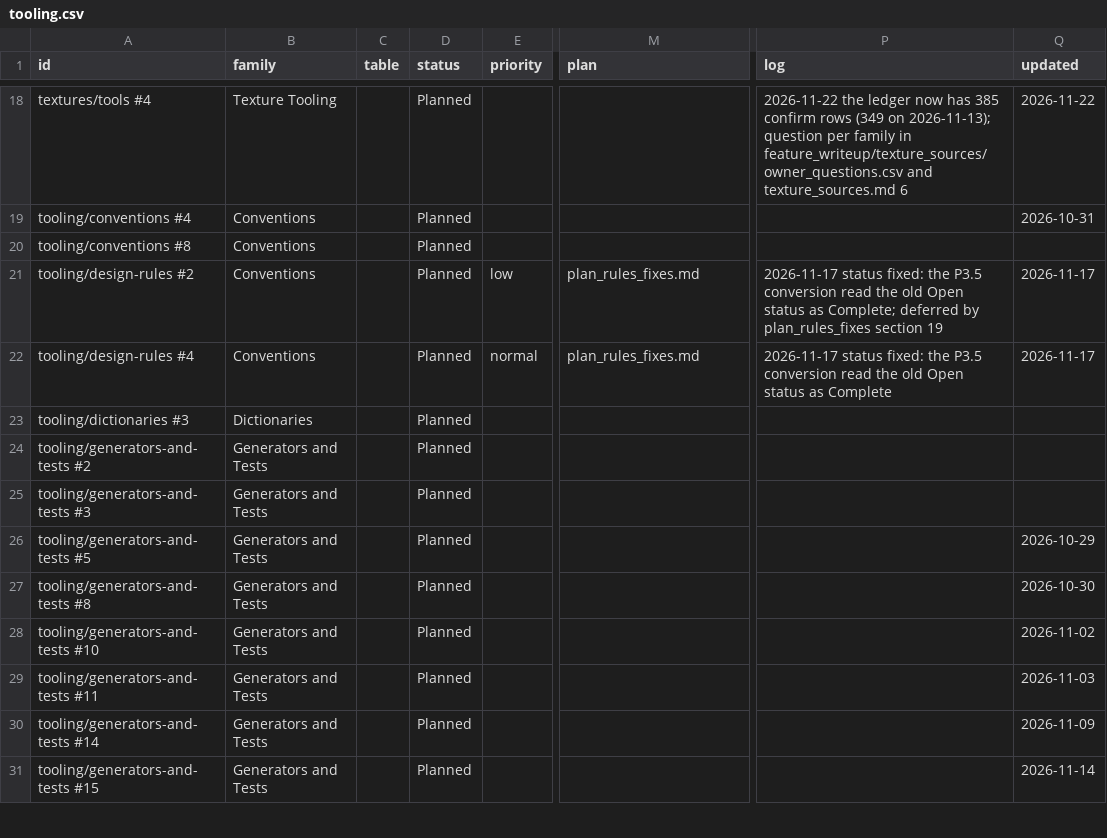
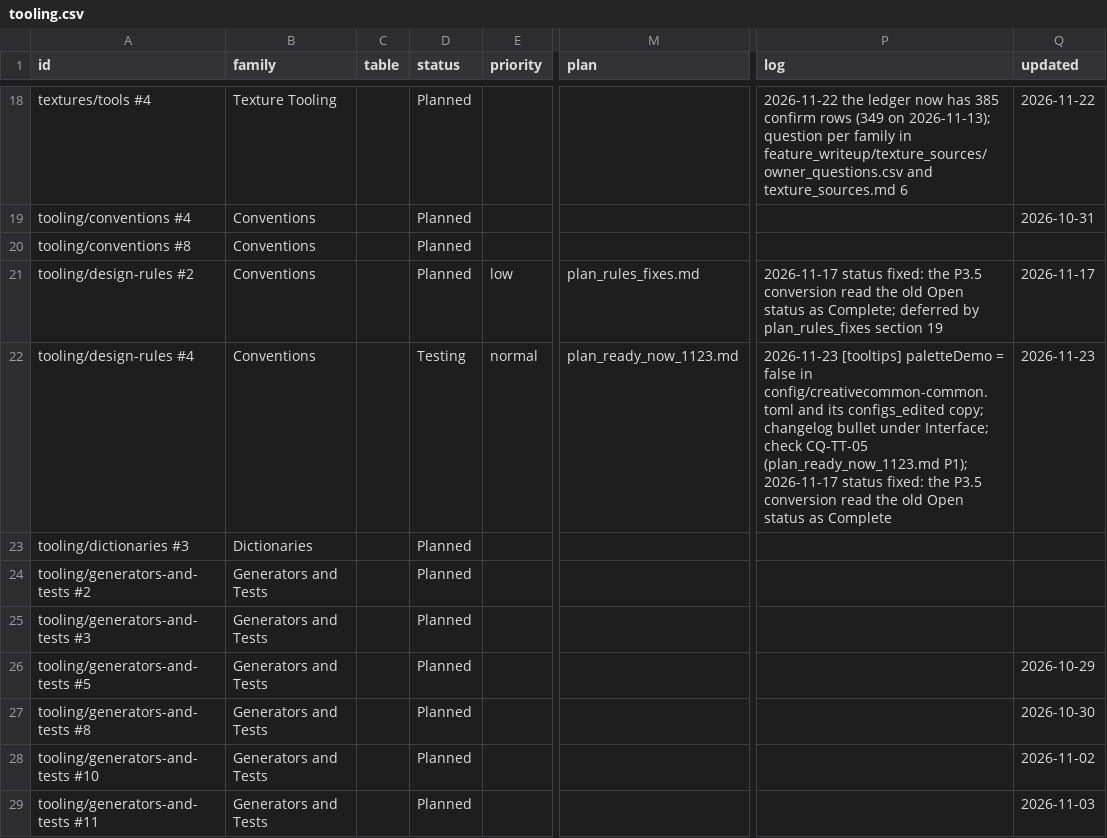
Before and after one commit to SaintAlfonzo/CreativeEngineering, a CSV file: feature_writeup/todo/rows/tooling.csv, drawn as a sheet; only a part is shown, gaps mark what is left out; the shorter side is filled out with more unchanged rows; the diff names each change by its address in the sheet, - before the commit and + after, or states it on an @@ line.

```diff
--- a/feature_writeup/todo/rows/tooling.csv
+++ b/feature_writeup/todo/rows/tooling.csv
-D22 (status): Planned
+D22 (status): Testing
-M22 (plan): plan_rules_fixes.md
+M22 (plan): plan_ready_now_1123.md
-P22 (log): 2026-11-17 status…
+P22 (log): 2026-11-23 [tooltips] paletteDemo = false in config/creativecommon-common.toml and its configs_edited copy; changelog bullet under Interface; check CQ-TT-05 (plan_ready_now_1123.md P1); 2026-11-17 status…
-Q22 (updated): 2026-11-17
+Q22 (updated): 2026-11-23
```
Also changed, not shown: feature_writeup/todo/rows/creative_mods.csv, 5 other files.
